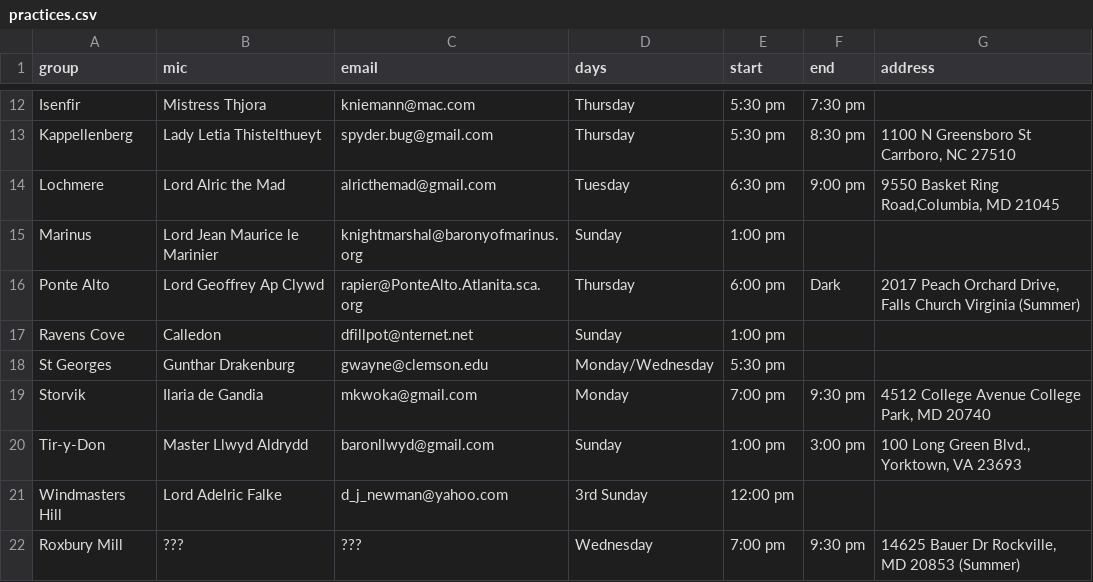
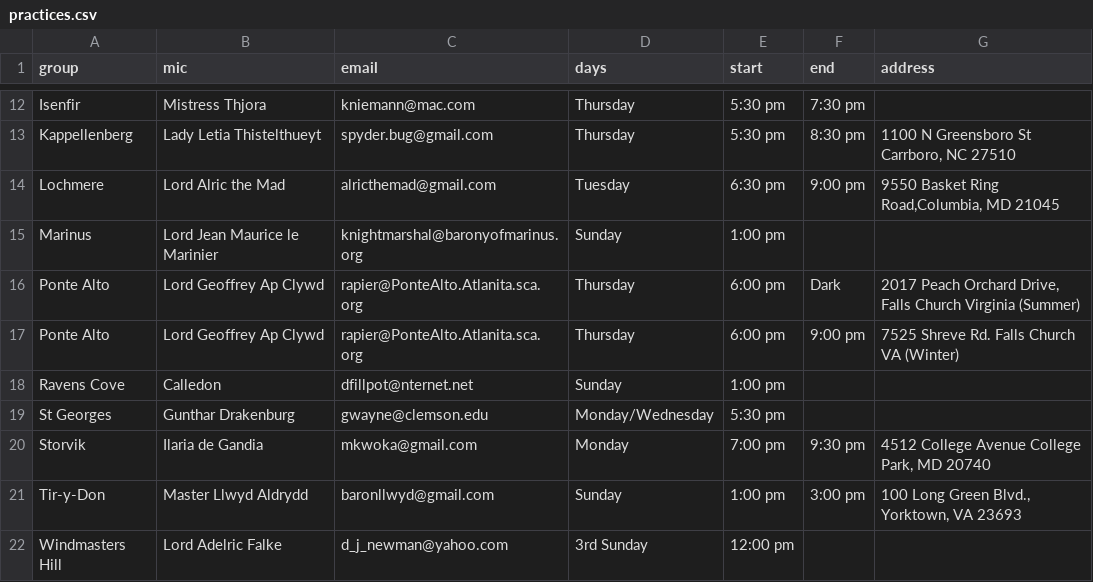
Before and after one commit to academie-de-espee/rapier-marshal, a CSV file: _data/practices.csv, drawn as a sheet; only a part is shown, gaps mark what is left out; the shorter side is filled out with more unchanged rows; the diff names each change by its address in the sheet, - before the commit and + after, or states it on an @@ line.

Commit message:
add Ponte Alto's winter practice

```diff
--- a/_data/practices.csv
+++ b/_data/practices.csv
+row 17: Ponte Alto | Lord Geoffrey Ap Clywd | rapier@PonteAlto.Atlanita.sca.org | Thursday | 6:00 pm | 9:00 pm | 7525 Shreve Rd. Falls Church VA (Winter)
```
